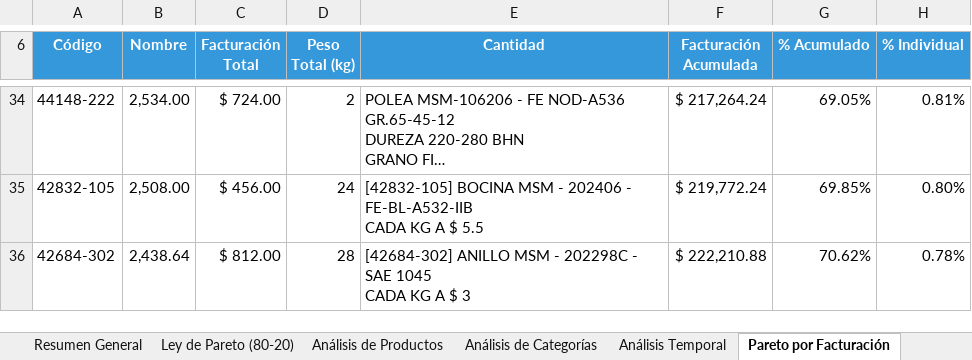
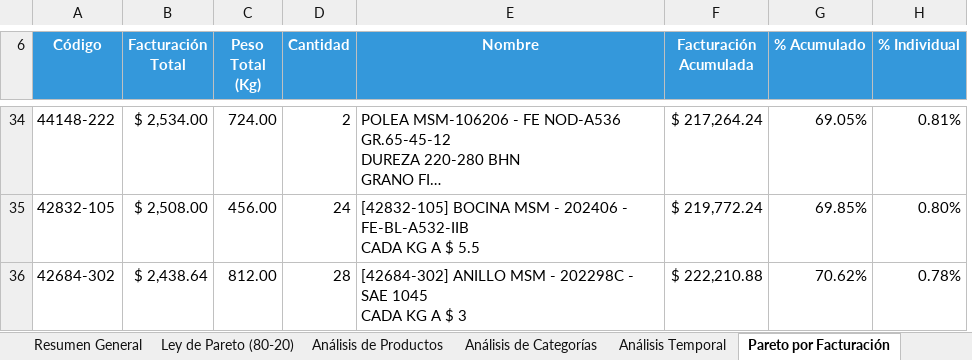
Before and after one commit to Steellu/analisis_datos_ventas, an Excel workbook: data/output/reporte_Excel para analisar datos.xlsx, sheet Pareto por Facturación, drawn as a sheet; only a part is shown, gaps mark what is left out; long unchanged cells end in …; values as stored, in another font and other column widths than the file's, no borders; charts and pictures and table styles not drawn; removed rows and columns are numbered as before the commit, all else as after; the diff covers the shown part only; the diff names each change by its address in the sheet, - before the commit and + after, or states it on an @@ line.

Commit message:
Se ha corregido los nombres de las columnas de la hoja de pareto por facturacion

```diff
--- a/data/output/reporte_Excel para analisar datos.xlsx (sheet Pareto por Facturación)
+++ b/data/output/reporte_Excel para analisar datos.xlsx (sheet Pareto por Facturación)
-column B (Nombre), rows 34-36: 2,534.00 | 2,508.00 | 2,438.64
+column C (Peso Total (Kg)), rows 34-36: 724.00 | 456.00 | 812.00
-D6: Peso Total (kg)
+D6: Cantidad
-E6: Cantidad
+E6: Nombre
-B34 (Facturación Total): $ 724.00
+B34 (Facturación Total): $ 2,534.00
-B35 (Facturación Total): $ 456.00
+B35 (Facturación Total): $ 2,508.00
-B36 (Facturación Total): $ 812.00
+B36 (Facturación Total): $ 2,438.64
```
Also changed, not shown: 27 edited cells elsewhere in this sheet, sheet Rangos de Peso y Categorías, sheet Distribución por Peso, sheet Resumen General, charts or pictures, 2 other files.
